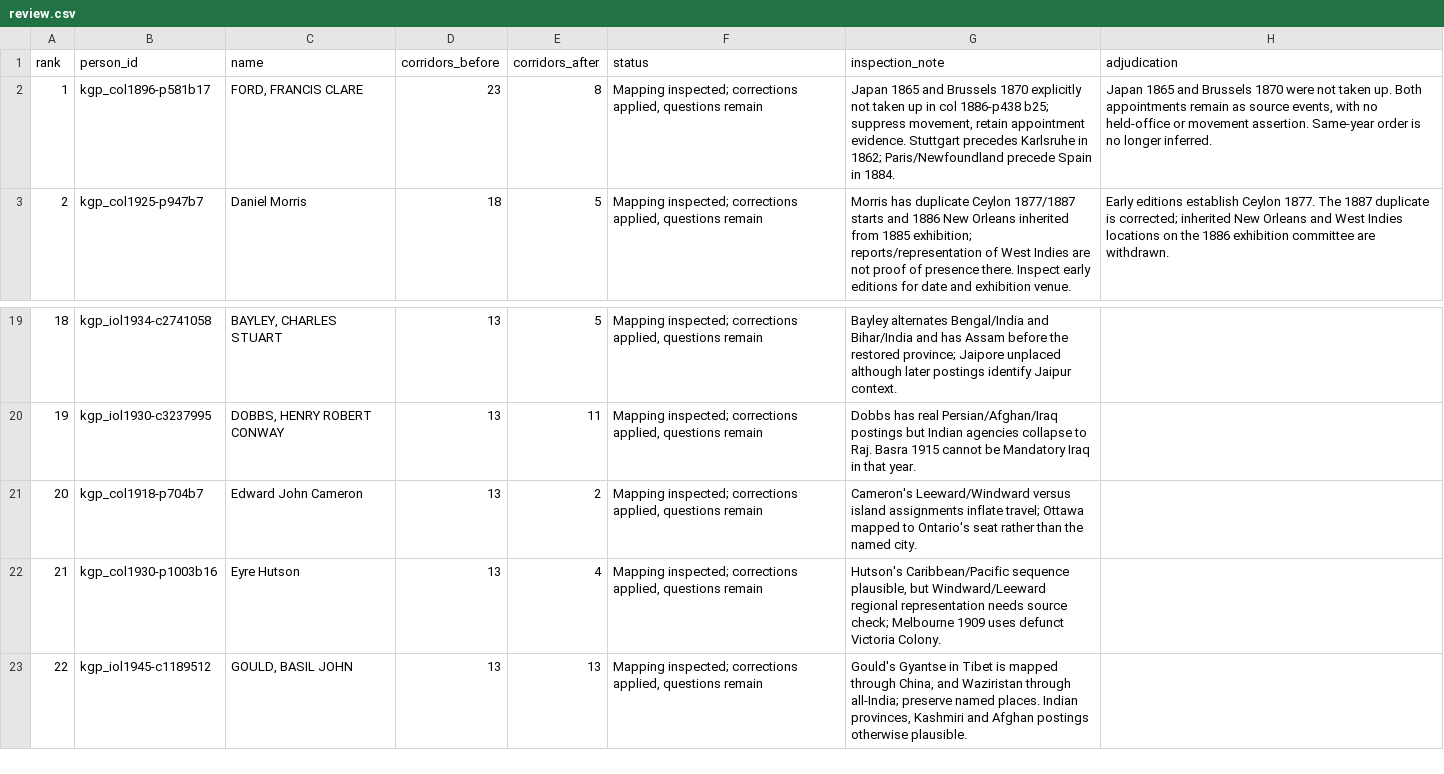
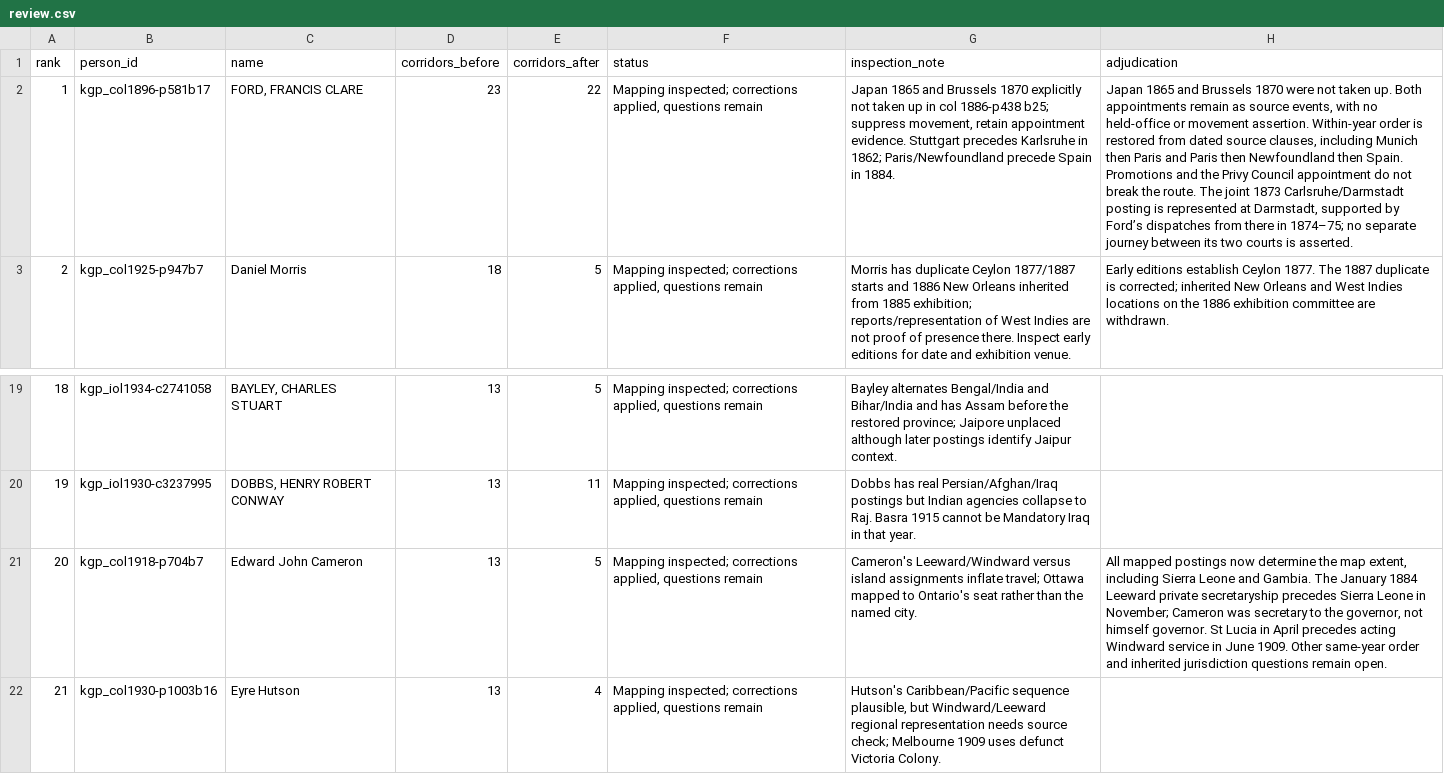
Before and after one commit to jburnford/col_matching, a CSV file: docs/review/top-500/review.csv, drawn as a sheet; only a part is shown, gaps mark what is left out; the shorter side is filled out with more unchanged rows; the diff names each change by its address in the sheet, - before the commit and + after, or states it on an @@ line.

Commit message:
Restore reviewed career routes and frame every mapped posting

```diff
--- a/docs/review/top-500/review.csv
+++ b/docs/review/top-500/review.csv
-E2 (corridors_after): 8
+E2 (corridors_after): 22
-H2 (adjudication): …movement assertion. Same-year order is no longer inferred.
+H2 (adjudication): …movement assertion. Within-year order is restored from dated source clauses, including Munich then Paris and Paris then Newfoundland then Spain. Promotions and the Privy Council appointment do not break the route. The joint 1873 Carlsruhe/Darmstadt posting is represented at Darmstadt, supported by Ford’s dispatches from there in 1874–75; no separate journey between its two courts is asserted.
-E21 (corridors_after): 2
+E21 (corridors_after): 5
-H21 (adjudication): (empty)
+H21 (adjudication): All mapped postings now determine the map extent, including Sierra Leone and Gambia. The January 1884 Leeward private secretaryship precedes Sierra Leone in November; Cameron was secretary to the governor, not himself governor. St Lucia in April precedes acting Windward service in June 1909. Other same-year order and inherited jurisdiction questions remain open.
```
Also changed, not shown: 26 other files.
